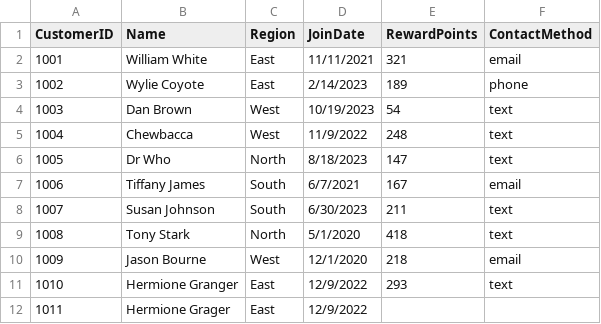
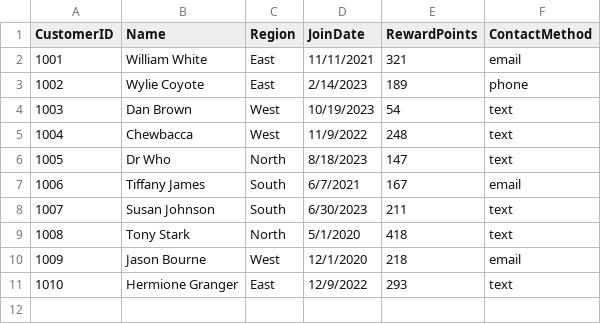
Before and after one commit to 14dstcyr/smart-store-ddstcyr, a CSV file: data/raw/customers_data.csv, drawn as a sheet; the diff names each change by its address in the sheet, - before the commit and + after, or states it on an @@ line.

```diff
--- a/data/raw/customers_data.csv
+++ b/data/raw/customers_data.csv
-row 12: 1011 | Hermione Grager | East | 12/9/2022
```
Also changed, not shown: data/prepared/customers_data_prepared.csv, 1 other file.
